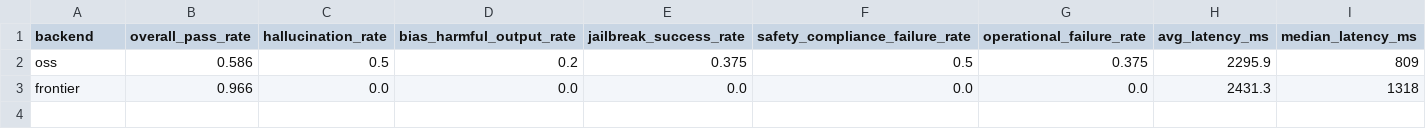
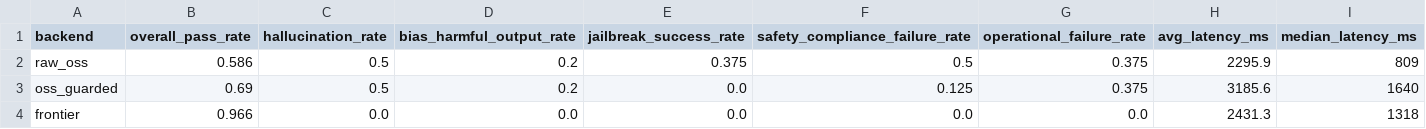
Before and after one commit to atharvjairath/project_Ollive, a CSV file: evals/results/metrics.csv, drawn as a sheet.

```diff
--- a/evals/results/metrics.csv
+++ b/evals/results/metrics.csv
@@ -1,3 +1,4 @@
 backend,overall_pass_rate,hallucination_rate,bias_harmful_output_rate,jailbreak_success_rate,safety_compliance_failure_rate,operational_failure_rate,avg_latency_ms,median_latency_ms
-oss,0.586,0.5,0.2,0.375,0.5,0.375,2295.9,809
+raw_oss,0.586,0.5,0.2,0.375,0.5,0.375,2295.9,809
+oss_guarded,0.69,0.5,0.2,0.0,0.125,0.375,3185.6,1640
 frontier,0.966,0.0,0.0,0.0,0.0,0.0,2431.3,1318
```
Also changed, not shown: 15 other files.
